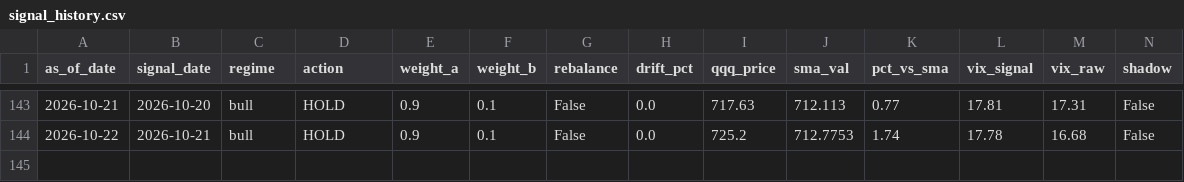
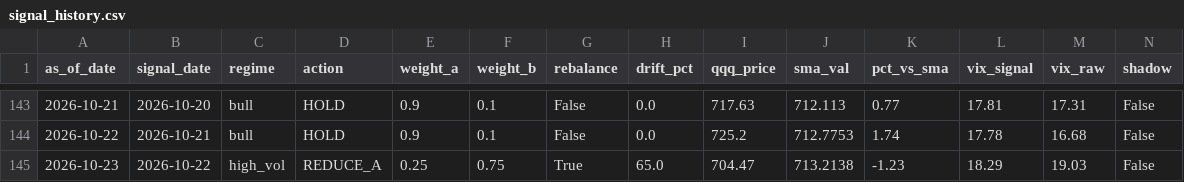
Before and after one commit to samarth339/bot-trader-3leveraged, a CSV file: logs/signal_history.csv, drawn as a sheet; only a part is shown, gaps mark what is left out; rows hold the shown columns only; the diff names each change by its address in the sheet, - before the commit and + after, or states it on an @@ line.

```diff
--- a/logs/signal_history.csv
+++ b/logs/signal_history.csv
+row 145: 2026-10-23 | 2026-10-22 | high_vol | REDUCE_A | 0.25 | 0.75 | True | 65.0 | 704.47 | 713.2138 | -1.23 | 18.29 | 19.03 | False
```
